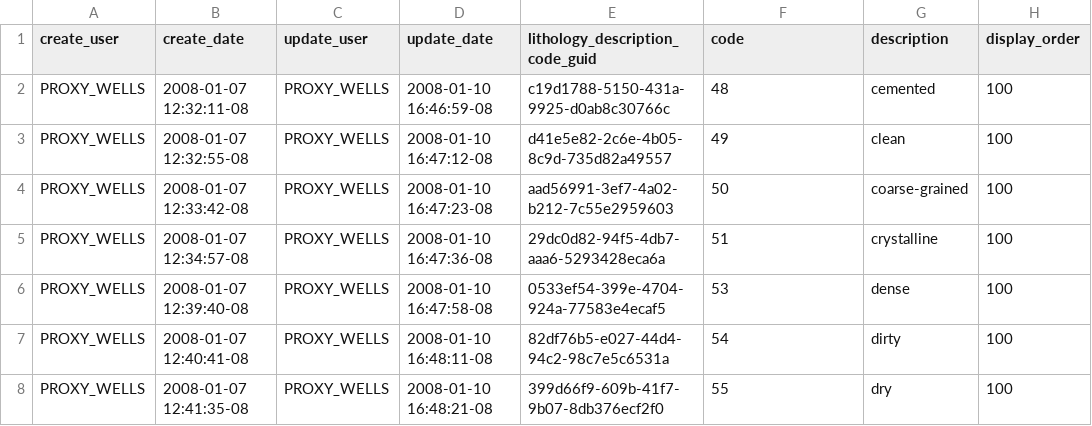
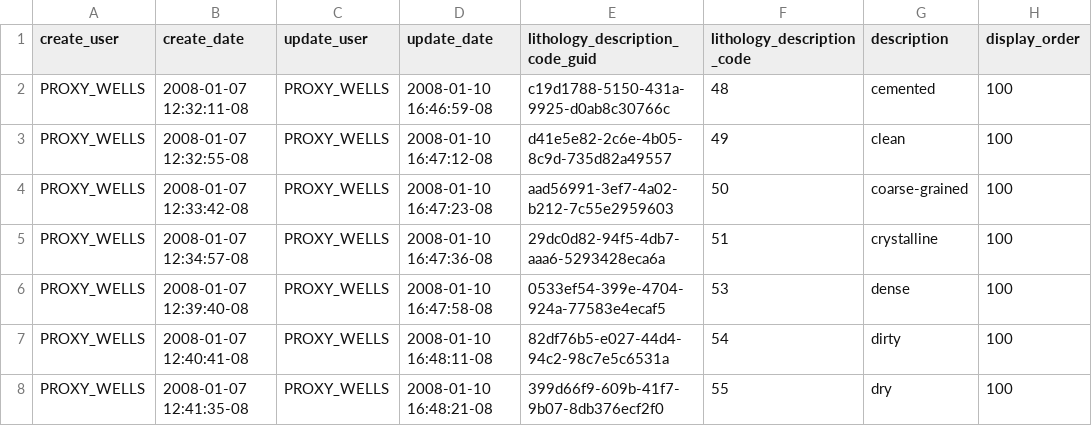
Before and after one commit to bcgov/gwells, a CSV file: database/code-tables/lithology_description_code.csv, drawn as a sheet; only a part is shown.

```diff
--- a/database/code-tables/lithology_description_code.csv
+++ b/database/code-tables/lithology_description_code.csv
@@ -1,2 +1,2 @@
-create_user,create_date,update_user,update_date,lithology_description_code_guid,code,description,display_order
+create_user,create_date,update_user,update_date,lithology_description_code_guid,lithology_description_code,description,display_order
 PROXY_WELLS,2008-01-07 12:32:11-08,PROXY_WELLS,2008-01-10 16:46:59-08,c19d1788-5150-431a-9925-d0ab8c30766c,48,cemented,100
```
Also changed, not shown: database/code-tables/lithology_hardness_code.csv, database/code-tables/lithology_material_code.csv, 35 other files.
